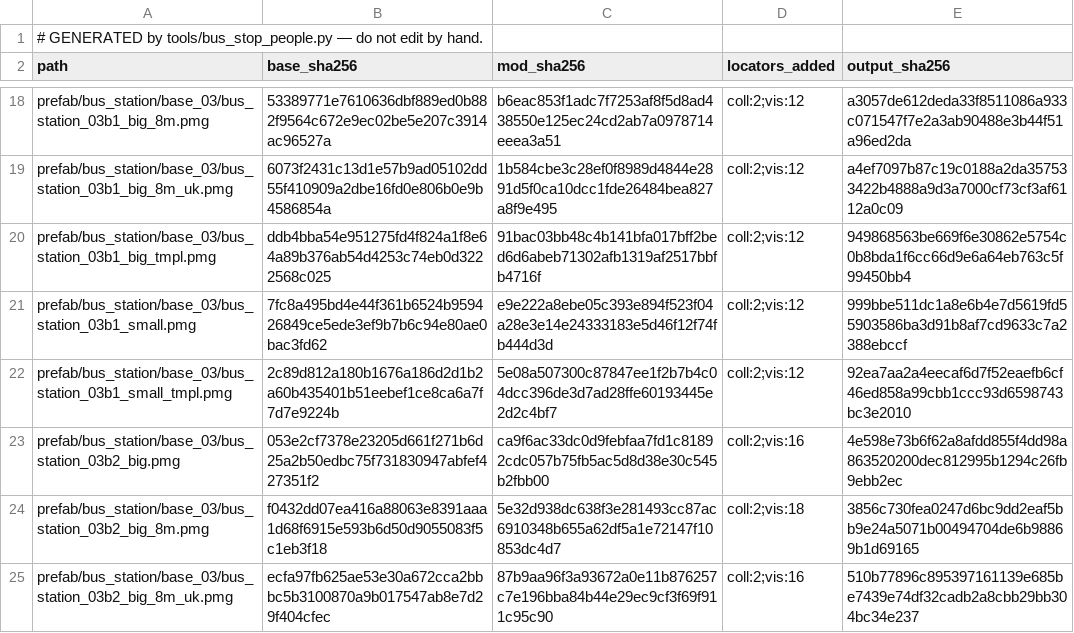
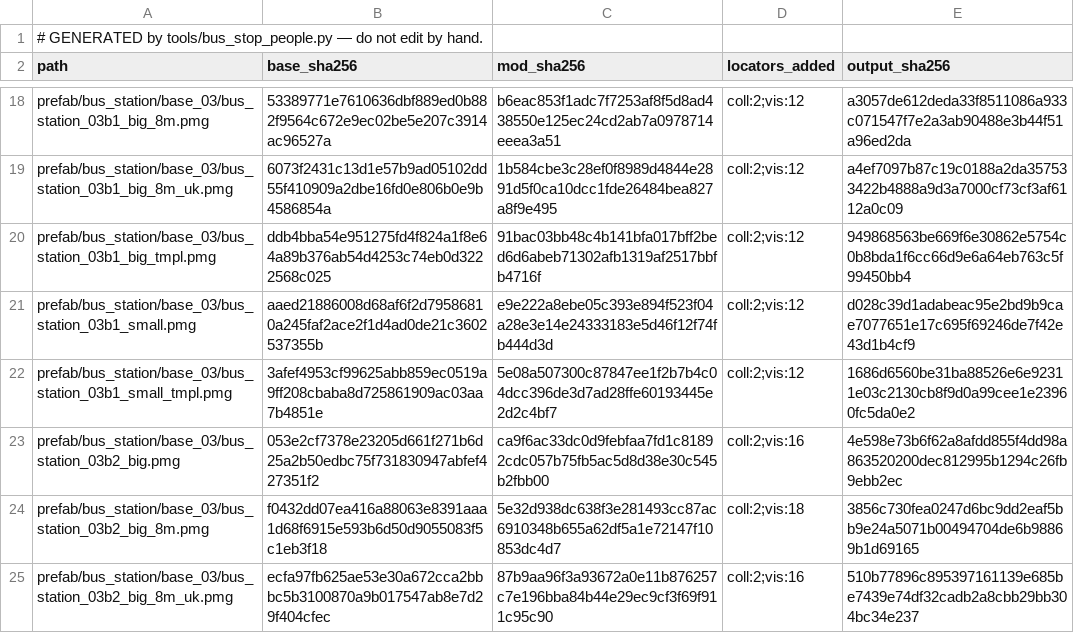
Before and after one commit to DevilDogTG/ETS2.Mods.DriveDogs.World, a TSV file: world/bus_stop_people.tsv, drawn as a sheet; only a part is shown, gaps mark what is left out; the diff covers the shown part only.

Commit message:
bring the ets2 1.62 base (1.4.3-dev.1) onto the dbm branch: pin the 1.62 base reference, scale the eight uk sign frames 1.62 added to dbm's 128 px frame textures, follow the bus stops 1.62 moved, keep version 1.5.0-dev.5
The base reference is now kept per minor version (base_game.version "1.62"), so the tools resolve it through
megapack's base_dir(). 1.62's new frame_*2_uk and frame_blue3_uk use 32 px coordinates on the UK frame materials
DBM ships at 128x128; tools/sign_frames.py carries them scaled as base edits (world/sign_frames.yaml) and
check_sign_defs.py checks base definitions as World's edits render them. The cover is regenerated for dev.5.

```diff
--- a/world/bus_stop_people.tsv
+++ b/world/bus_stop_people.tsv
@@ -20,4 +20,4 @@ prefab/bus_station/base_03/bus_station_03b1_big_8m_uk.pmg	6073f2431c13d1e57b9ad0
 prefab/bus_station/base_03/bus_station_03b1_big_tmpl.pmg	ddb4bba54e951275fd4f824a1f8e64a89b376ab54d4253c74eb0d3222568c025	91bac03bb48c4b141bfa017bff2bed6d6abeb71302afb1319af2517bbfb4716f	coll:2;vis:12	949868563be669f6e30862e5754c0b8bda1f6cc66d9e6a64eb763c5f99450bb4
-prefab/bus_station/base_03/bus_station_03b1_small.pmg	7fc8a495bd4e44f361b6524b959426849ce5ede3ef9b7b6c94e80ae0bac3fd62	e9e222a8ebe05c393e894f523f04a28e3e14e24333183e5d46f12f74fb444d3d	coll:2;vis:12	999bbe511dc1a8e6b4e7d5619fd55903586ba3d91b8af7cd9633c7a2388ebccf
-prefab/bus_station/base_03/bus_station_03b1_small_tmpl.pmg	2c89d812a180b1676a186d2d1b2a60b435401b51eebef1ce8ca6a7f7d7e9224b	5e08a507300c87847ee1f2b7b4c04dcc396de3d7ad28ffe60193445e2d2c4bf7	coll:2;vis:12	92ea7aa2a4eecaf6d7f52eaefb6cf46ed858a99cbb1ccc93d6598743bc3e2010
+prefab/bus_station/base_03/bus_station_03b1_small.pmg	aaed21886008d68af6f2d79586810a245faf2ace2f1d4ad0de21c3602537355b	e9e222a8ebe05c393e894f523f04a28e3e14e24333183e5d46f12f74fb444d3d	coll:2;vis:12	d028c39d1adabeac95e2bd9b9cae7077651e17c695f69246de7f42e43d1b4cf9
+prefab/bus_station/base_03/bus_station_03b1_small_tmpl.pmg	3afef4953cf99625abb859ec0519a9ff208cbaba8d725861909ac03aa7b4851e	5e08a507300c87847ee1f2b7b4c04dcc396de3d7ad28ffe60193445e2d2c4bf7	coll:2;vis:12	1686d6560be31ba88526e6e92311e03c2130cb8f9d0a99cee1e23960fc5da0e2
 prefab/bus_station/base_03/bus_station_03b2_big.pmg	053e2cf7378e23205d661f271b6d25a2b50edbc75f731830947abfef427351f2	ca9f6ac33dc0d9febfaa7fd1c81892cdc057b75fb5ac5d8d38e30c545b2fbb00	coll:2;vis:16	4e598e73b6f62a8afdd855f4dd98a863520200dec812995b1294c26fb9ebb2ec
```
Also changed, not shown: 8 edited cells elsewhere in this file, 16 other files.
